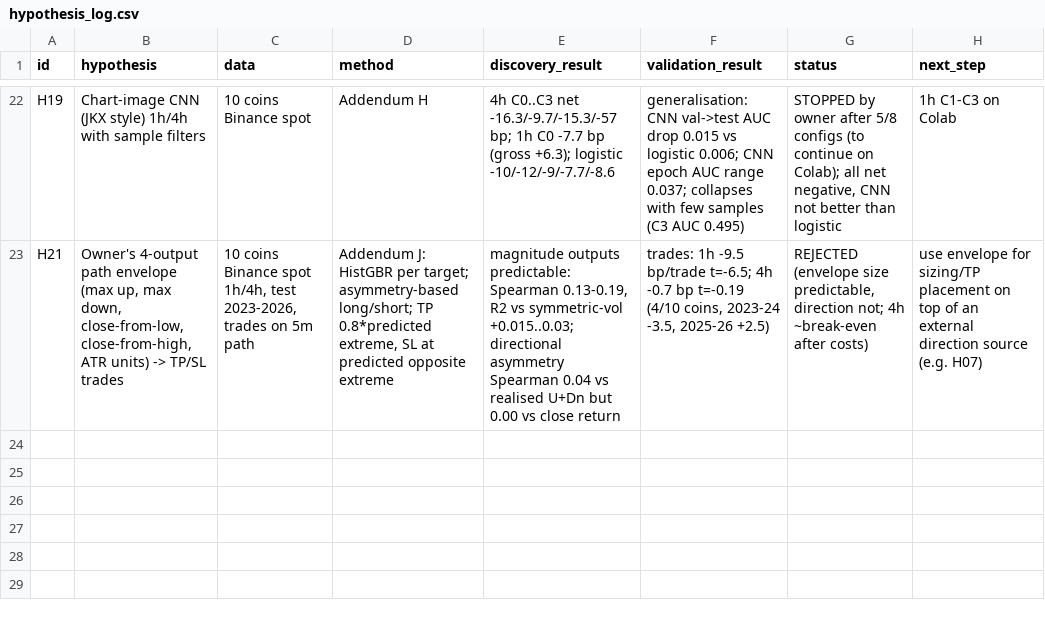
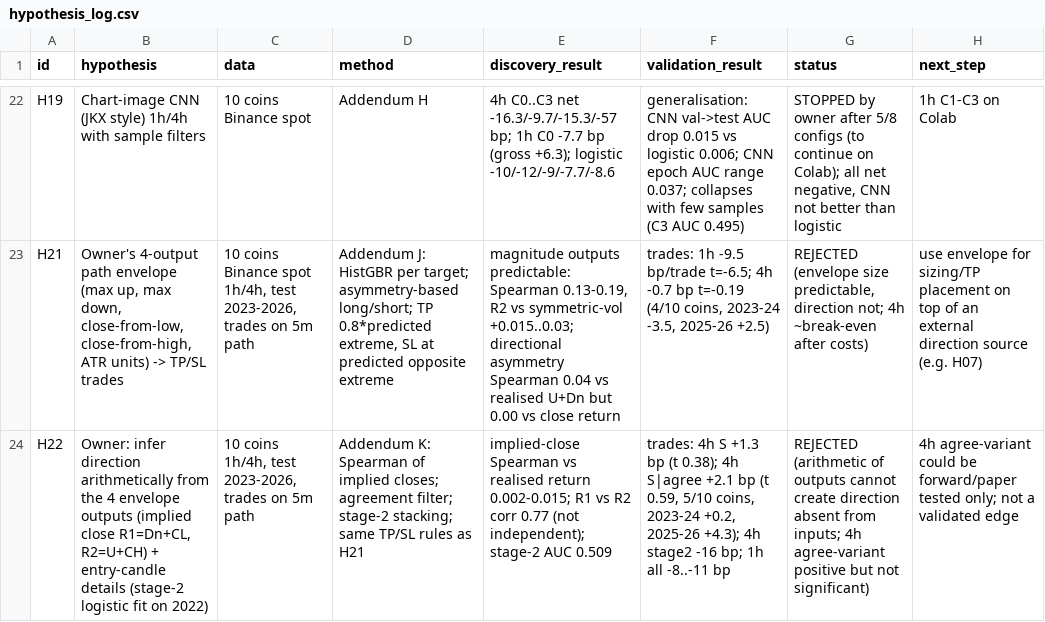
Before and after one commit to yuosef772424/crypto-signal-prediction, a CSV file: research/edge_discovery/hypothesis_log.csv, drawn as a sheet; only a part is shown, gaps mark what is left out; the diff names each change by its address in the sheet, - before the commit and + after, or states it on an @@ line.

```diff
--- a/research/edge_discovery/hypothesis_log.csv
+++ b/research/edge_discovery/hypothesis_log.csv
+row 24: H22 | Owner: infer direction arithmetically from the 4 envelope outputs (implied close R1=Dn+CL, R2=U+CH) + entry-candle details (stage-2 logistic fit on 2022) | 10 coins 1h/4h, test 2023-2026, trades on 5m path | Addendum K: Spearman of implied closes; agreement filter; stage-2 stacking; same TP/SL rules as H21 | implied-close Spearman vs realised return 0.002-0.015; R1 vs R2 corr 0.77 (not independent); stage-2 AUC 0.509 | trades: 4h S +1.3 bp (t 0.38); 4h S|agree +2.1 bp (t 0.59, 5/10 coins, 2023-24 +0.2, 2025-26 +4.3); 4h stage2 -16 bp; 1h all -8..-11 bp | REJECTED (arithmetic of outputs cannot create direction absent from inputs; 4h agree-variant positive but not significant) | 4h agree-variant could be forward/paper tested only; not a validated edge
```
Also changed, not shown: 3 other files.
